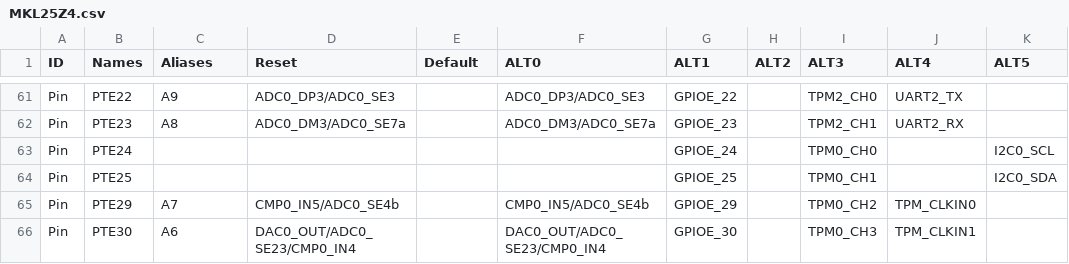
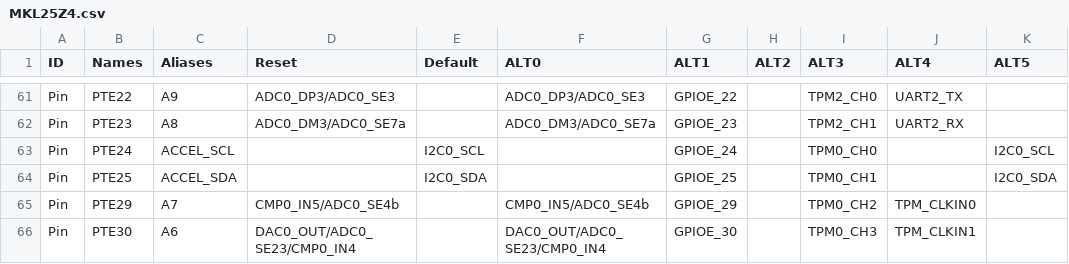
Before and after one commit to podonoghue/usbdm-eclipse-plugins, a CSV file: CreateCppStationeryByPin/MKL25Z4.csv, drawn as a sheet; only a part is shown, gaps mark what is left out; the diff names each change by its address in the sheet, - before the commit and + after, or states it on an @@ line.

```diff
--- a/CreateCppStationeryByPin/MKL25Z4.csv
+++ b/CreateCppStationeryByPin/MKL25Z4.csv
-C63 (Aliases): (empty)
+C63 (Aliases): ACCEL_SCL
-E63 (Default): (empty)
+E63 (Default): I2C0_SCL
-C64 (Aliases): (empty)
+C64 (Aliases): ACCEL_SDA
-E64 (Default): (empty)
+E64 (Default): I2C0_SDA
```
Also changed, not shown: 11 other files.
